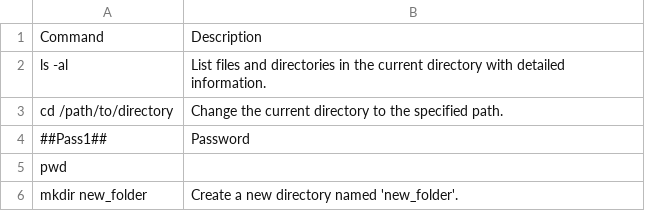
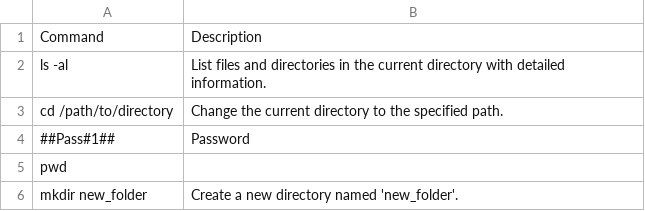
Before and after one commit to ajayparihar/Compy, a CSV file: comm.csv, drawn as a sheet; only a part is shown.

```diff
--- a/comm.csv
+++ b/comm.csv
@@ -3,3 +3,3 @@ ls -al,List files and directories in the current directory with detailed informa
 cd /path/to/directory,Change the current directory to the specified path.
-##Pass1##,Password
+##Pass#1##,Password
 pwd
```
Also changed, not shown: 8 other files.
